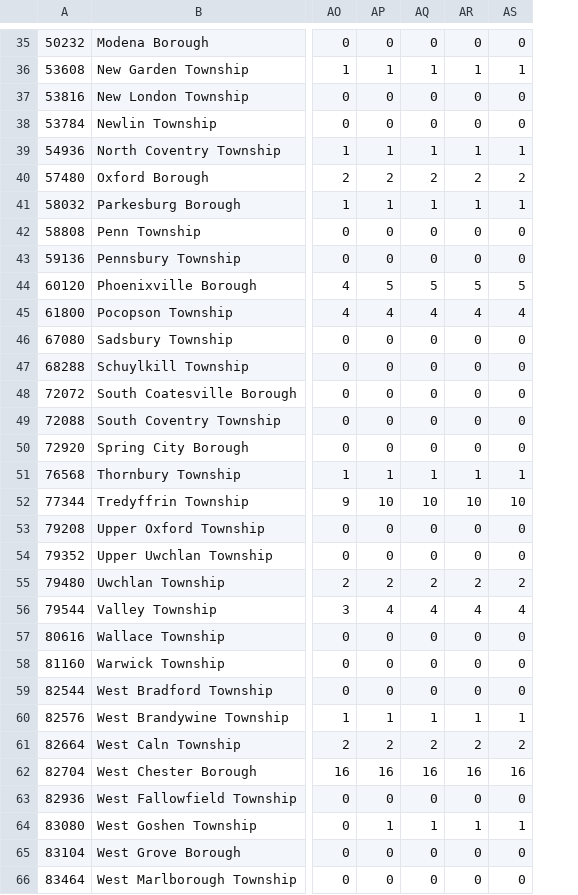
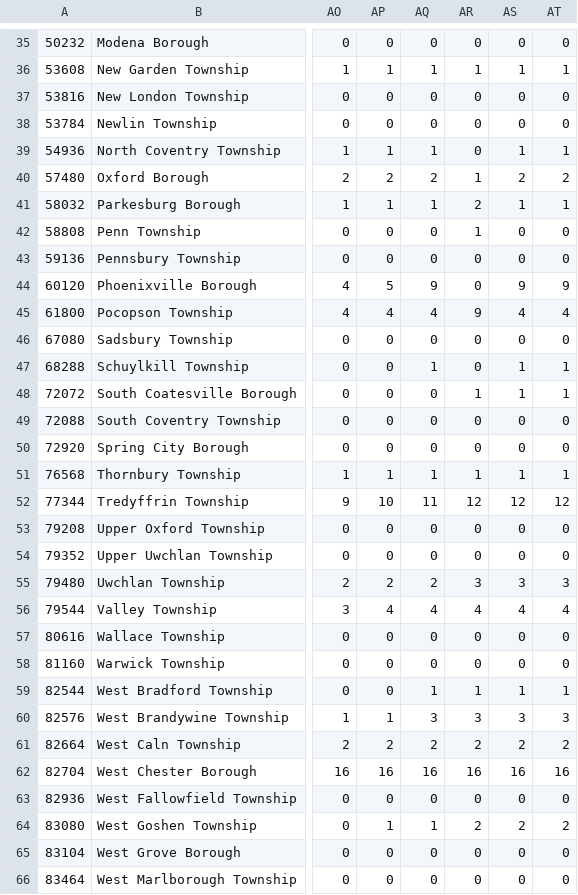
Before and after one commit to eloracm/chester-county-covid, a CSV file: total_deaths.csv, drawn as a sheet; only a part is shown, gaps mark what is left out; the diff covers the shown part only; the diff names each change by its address in the sheet, - before the commit and + after, or states it on an @@ line.

```diff
--- a/total_deaths.csv
+++ b/total_deaths.csv
+column AT, rows 35-66: 0 | 1 | 0 | 0 | 1 | 2 | 1 | 0 | 0 | 9 | 4 | 0 | 1 | 1 | 0 | 0 | 1 | 12 | 0 | 0 | 3 | 4 | 0 | 0 | 1 | 3 | 2 | 16 | 0 | 2 | 0 | 0
-AR39: 1
+AR39: 0
-AR40: 2
+AR40: 1
-AR41: 1
+AR41: 2
-AR42: 0
+AR42: 1
-AQ44: 5
+AQ44: 9
-AR44: 5
+AR44: 0
-AS44: 5
+AS44: 9
-AR45: 4
+AR45: 9
-AQ47: 0
+AQ47: 1
-AS47:AS48: 0
+AS47:AS48: 1
-AR48: 0
+AR48: 1
-AQ52: 10
+AQ52: 11
-AR52: 10
+AR52: 12
-AS52: 10
+AS52: 12
-AR55: 2
+AR55: 3
-AS55: 2
+AS55: 3
-AQ59: 0
+AQ59: 1
-AR59: 0
+AR59: 1
-AS59: 0
+AS59: 1
-AQ60: 1
+AQ60: 3
-AR60: 1
+AR60: 3
-AS60: 1
+AS60: 3
-AR64: 1
+AR64: 2
-AS64: 1
+AS64: 2
```
Also changed, not shown: 69 edited cells elsewhere in this file, total_confirmed.csv.
